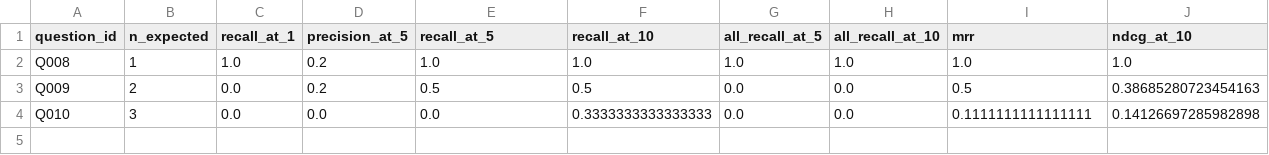
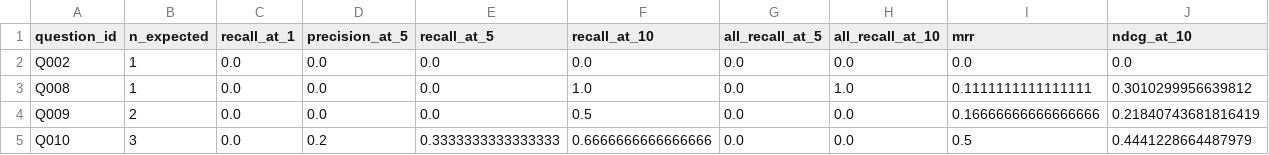
Before and after one commit to Draftly-LK/draftly-research, a CSV file: evaluation/runs/lawchain-v1/per-question-scores-lawchain.csv, drawn as a sheet.

```diff
--- a/evaluation/runs/lawchain-v1/per-question-scores-lawchain.csv
+++ b/evaluation/runs/lawchain-v1/per-question-scores-lawchain.csv
@@ -1,4 +1,5 @@
 question_id,n_expected,recall_at_1,precision_at_5,recall_at_5,recall_at_10,all_recall_at_5,all_recall_at_10,mrr,ndcg_at_10
-Q008,1,1.0,0.2,1.0,1.0,1.0,1.0,1.0,1.0
-Q009,2,0.0,0.2,0.5,0.5,0.0,0.0,0.5,0.38685280723454163
-Q010,3,0.0,0.0,0.0,0.3333333333333333,0.0,0.0,0.1111111111111111,0.14126697285982898
+Q002,1,0.0,0.0,0.0,0.0,0.0,0.0,0.0,0.0
+Q008,1,0.0,0.0,0.0,1.0,0.0,1.0,0.1111111111111111,0.3010299956639812
+Q009,2,0.0,0.0,0.0,0.5,0.0,0.0,0.16666666666666666,0.21840743681816419
+Q010,3,0.0,0.2,0.3333333333333333,0.6666666666666666,0.0,0.0,0.5,0.4441228664487979
```
Also changed, not shown: evaluation/runs/lawchain-v1/per-question-scores-existing.csv, evaluation/runs/lawchain-v1/predictions-existing.csv, 2 other files.
